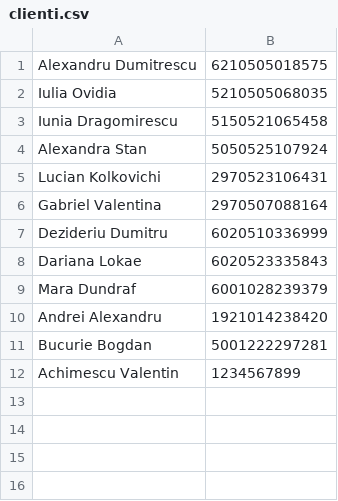
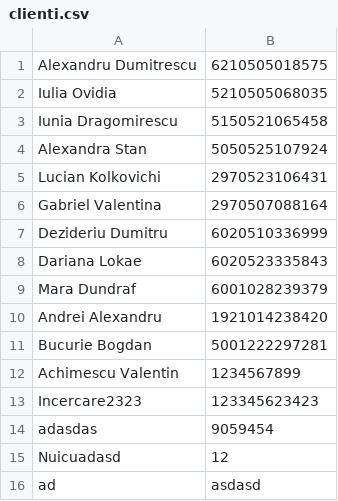
Before and after one commit to buku5090/PROIECT_JAVA, a CSV file: out/production/proiect java/clienti.csv, drawn as a sheet.

```diff
--- a/out/production/proiect java/clienti.csv
+++ b/out/production/proiect java/clienti.csv
@@ -12 +12,5 @@ Bucurie Bogdan,5001222297281
 Achimescu Valentin,1234567899
+Incercare2323,123345623423
+adasdas,9059454
+Nuicuadasd,12
+ad,asdasd
```
Also changed, not shown: out/production/proiect java/autori_biblioteca.csv, out/production/proiect java/carti_imprumutate.csv, 25 other files.
